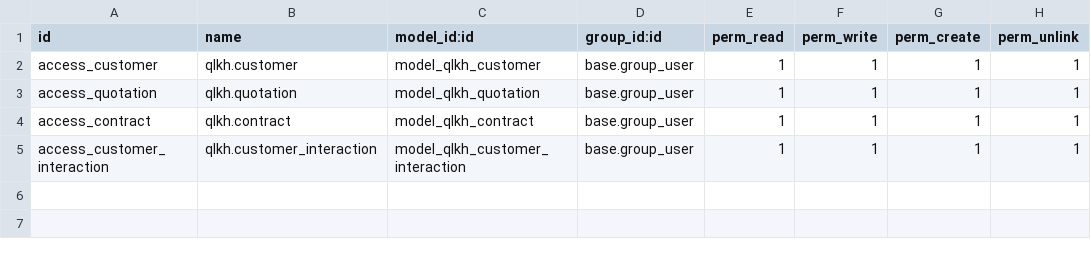
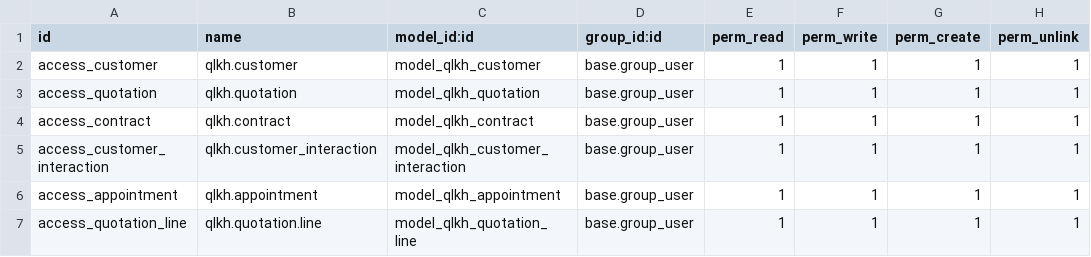
Before and after one commit to VinhShindo/odoo-btl, a CSV file: addons/quan_ly_khach_hang/security/ir.model.access.csv, drawn as a sheet; the diff names each change by its address in the sheet, - before the commit and + after, or states it on an @@ line.

```diff
--- a/addons/quan_ly_khach_hang/security/ir.model.access.csv
+++ b/addons/quan_ly_khach_hang/security/ir.model.access.csv
+row 6: access_appointment | qlkh.appointment | model_qlkh_appointment | base.group_user | 1 | 1 | 1 | 1
+row 7: access_quotation_line | qlkh.quotation.line | model_qlkh_quotation_line | base.group_user | 1 | 1 | 1 | 1
```
Also changed, not shown: addons/nhan_su/security/ir.model.access.csv, 36 other files.
